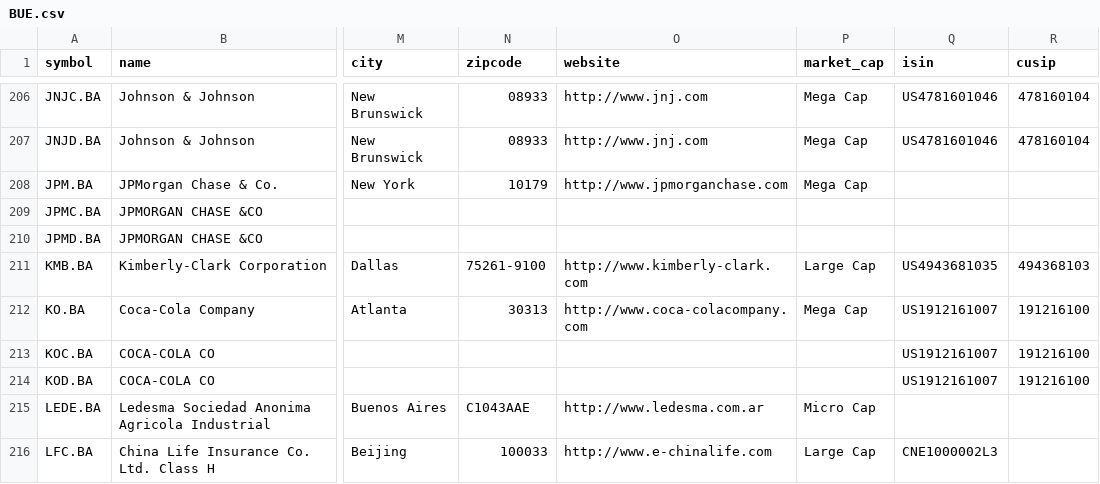
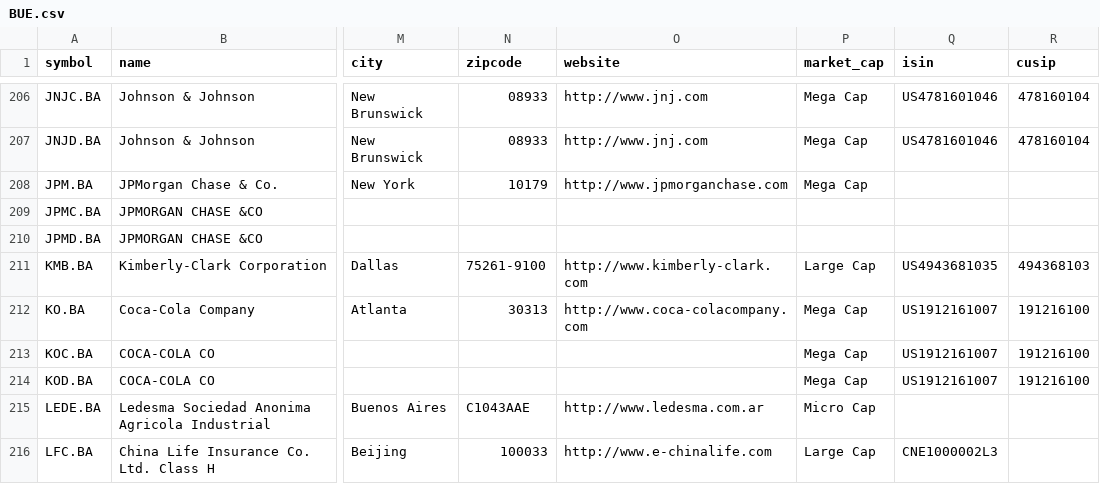
Before and after one commit to JerBouma/FinanceDatabase, a CSV file: database/equities/BUE.csv, drawn as a sheet; only a part is shown, gaps mark what is left out; the diff names each change by its address in the sheet, - before the commit and + after, or states it on an @@ line.

```diff
--- a/database/equities/BUE.csv
+++ b/database/equities/BUE.csv
-P213:P214 (market_cap): (empty)
+P213:P214 (market_cap): Mega Cap
```
Also changed, not shown: database/equities/AMS.csv, database/equities/CNQ.csv, 28 other files.
